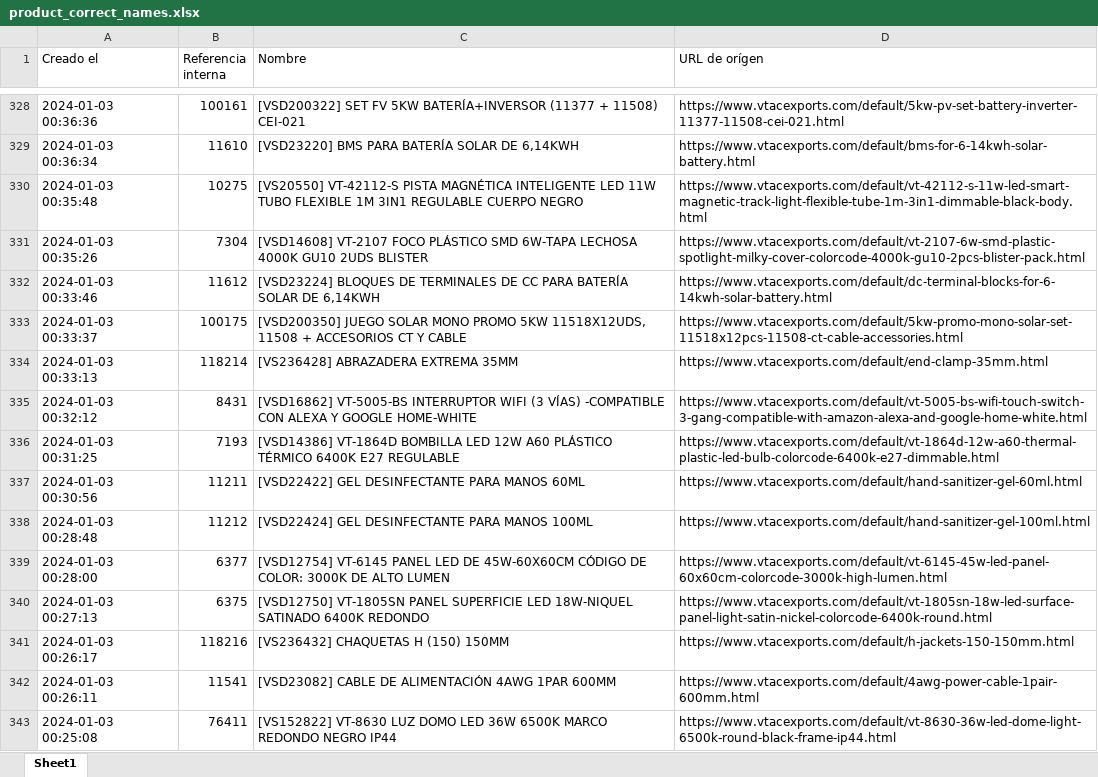
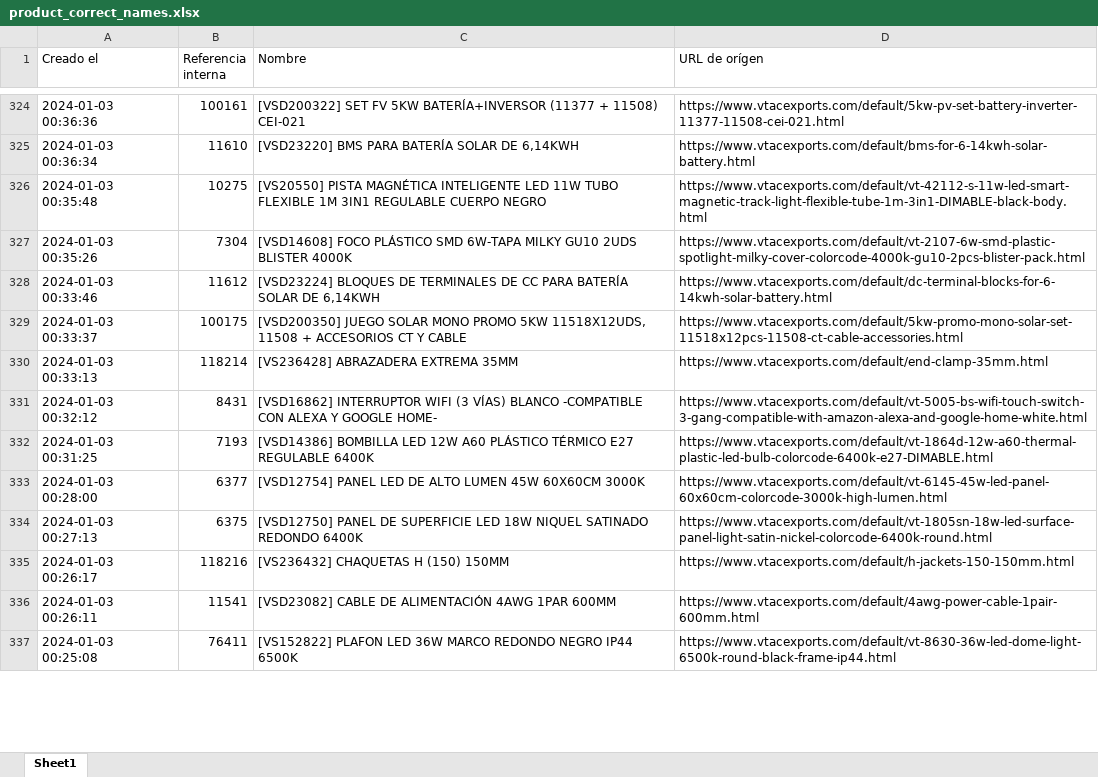
Before and after one commit to djxmeel/optima-scrapper, an Excel workbook: data/common/excel/product_correct_names.xlsx, sheet Sheet1, drawn as a sheet; only a part is shown, gaps mark what is left out; values as stored, in another font and other column widths than the file's, no cell formats; removed rows and columns are numbered as before the commit, all else as after; the diff covers the shown part only; the diff names each change by its address in the sheet, - before the commit and + after, or states it on an @@ line.

```diff
--- a/data/common/excel/product_correct_names.xlsx (sheet Sheet1)
+++ b/data/common/excel/product_correct_names.xlsx (sheet Sheet1)
-C326 (Nombre): [VS20550] VT-42112-S PISTA MAGNÉTICA…
+C326 (Nombre): [VS20550] PISTA MAGNÉTICA…
-D326 (URL de orígen): https://www.vtacexports.com/default/vt-42112-s-11w-led-smart-magnetic-track-light-flexible-tube-1m-3in1-dimmable-black-body.html
+D326 (URL de orígen): https://www.vtacexports.com/default/vt-42112-s-11w-led-smart-magnetic-track-light-flexible-tube-1m-3in1-DIMABLE-black-body.html
-C327 (Nombre): [VSD14608] VT-2107 FOCO PLÁSTICO SMD 6W-TAPA LECHOSA 4000K GU10 2UDS BLISTER
+C327 (Nombre): [VSD14608] FOCO PLÁSTICO SMD 6W-TAPA MILKY GU10 2UDS BLISTER 4000K
-C331 (Nombre): [VSD16862] VT-5005-BS INTERRUPTOR WIFI (3 VÍAS) -COMPATIBLE CON ALEXA Y GOOGLE HOME-WHITE
+C331 (Nombre): [VSD16862] INTERRUPTOR WIFI (3 VÍAS) BLANCO -COMPATIBLE CON ALEXA Y GOOGLE HOME-
-C332 (Nombre): [VSD14386] VT-1864D BOMBILLA LED 12W A60 PLÁSTICO TÉRMICO 6400K E27 REGULABLE
+C332 (Nombre): [VSD14386] BOMBILLA LED 12W A60 PLÁSTICO TÉRMICO E27 REGULABLE 6400K
-D332 (URL de orígen): https://www.vtacexports.com/default/vt-1864d-12w-a60-thermal-plastic-led-bulb-colorcode-6400k-e27-dimmable.html
+D332 (URL de orígen): https://www.vtacexports.com/default/vt-1864d-12w-a60-thermal-plastic-led-bulb-colorcode-6400k-e27-DIMABLE.html
-row 337: 2024-01-03 00:30:56 | 11211 | [VSD22422] GEL DESINFECTANTE PARA MANOS 60ML | https://www.vtacexports.com/default/hand-sanitizer-gel-60ml.html
-row 338: 2024-01-03 00:28:48 | 11212 | [VSD22424] GEL DESINFECTANTE PARA MANOS 100ML | https://www.vtacexports.com/default/hand-sanitizer-gel-100ml.html
-C333 (Nombre): [VSD12754] VT-6145 PANEL LED DE 45W-60X60CM CÓDIGO DE COLOR: 3000K DE ALTO LUMEN
+C333 (Nombre): [VSD12754] PANEL LED DE ALTO LUMEN 45W 60X60CM 3000K
-C334 (Nombre): [VSD12750] VT-1805SN PANEL SUPERFICIE LED 18W-NIQUEL SATINADO 6400K REDONDO
+C334 (Nombre): [VSD12750] PANEL DE SUPERFICIE LED 18W NIQUEL SATINADO REDONDO 6400K
-C337 (Nombre): [VS152822] VT-8630 LUZ DOMO LED 36W 6500K MARCO REDONDO NEGRO IP44
+C337 (Nombre): [VS152822] PLAFON LED 36W MARCO REDONDO NEGRO IP44 6500K
```
Also changed, not shown: 9 removed rows and 1154 edited cells elsewhere in this sheet, cell formats, 1 other file.
